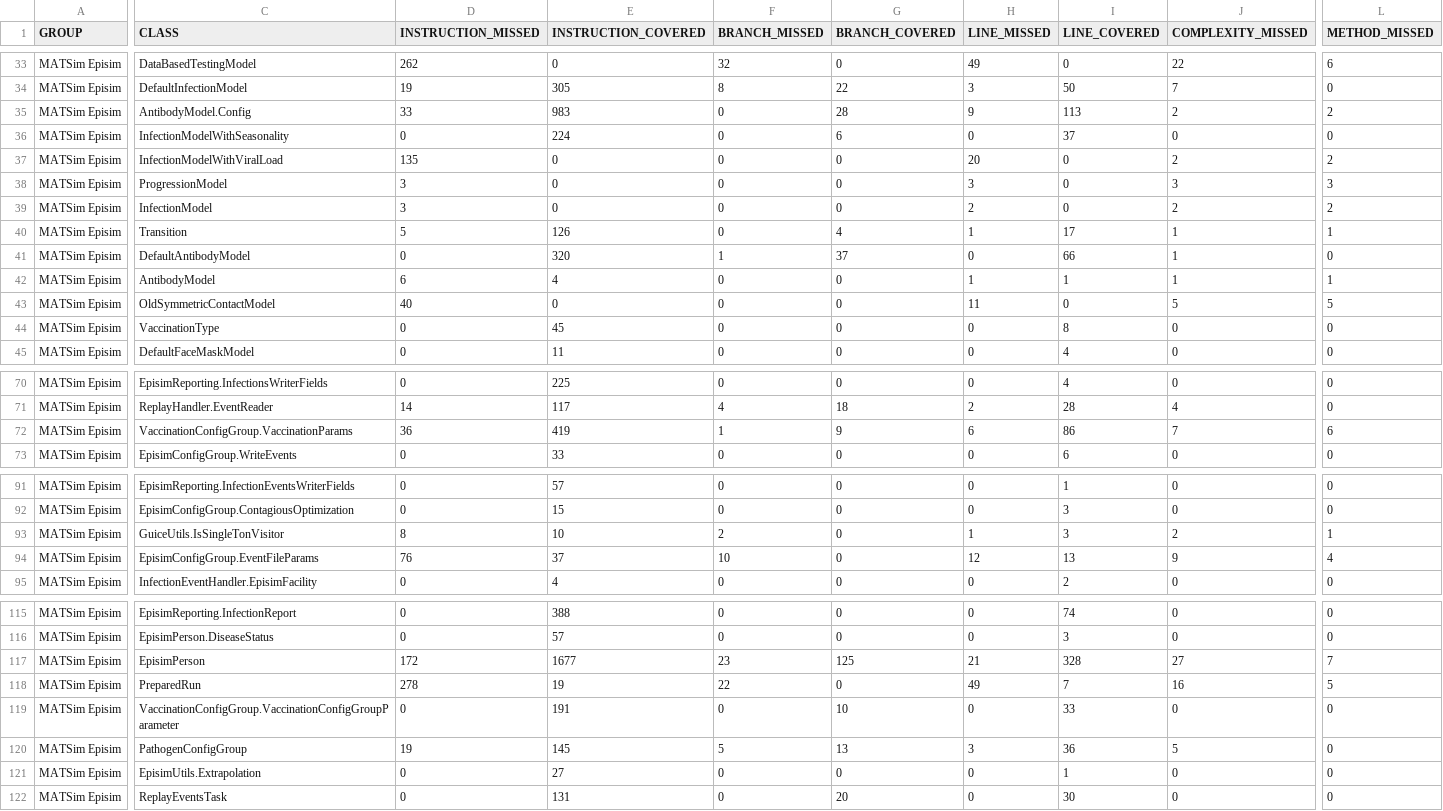
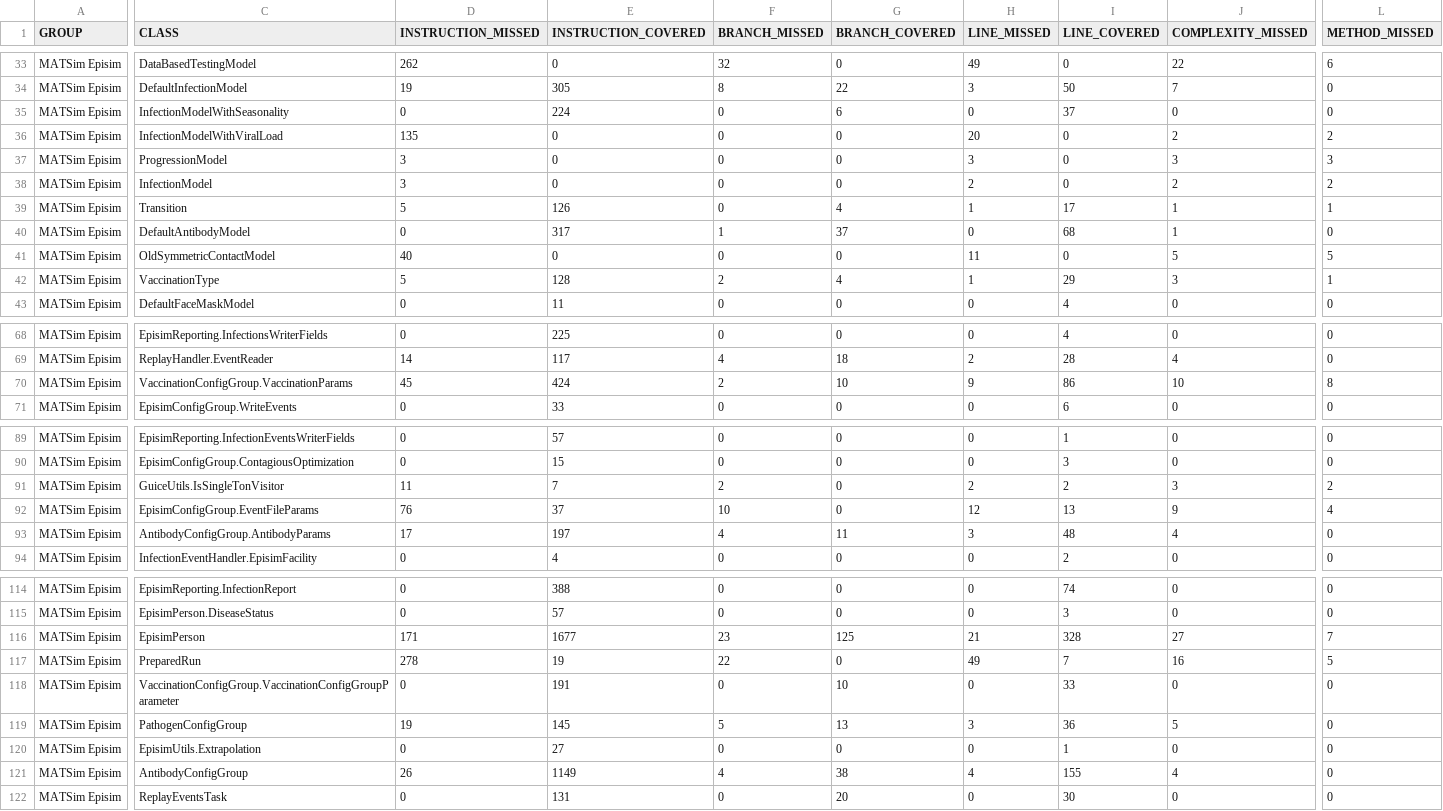
Before and after one commit to matsim-org/matsim-episim-libs, a CSV file: js/refactor-pathogen-and-contact-transmission-model/jacoco.csv, drawn as a sheet; only a part is shown, gaps mark what is left out; removed rows and columns are numbered as before the commit, all else as after; rows hold the shown columns only; the diff covers the shown part only; the diff names each change by its address in the sheet, - before the commit and + after, or states it on an @@ line.

```diff
--- a/js/refactor-pathogen-and-contact-transmission-model/jacoco.csv
+++ b/js/refactor-pathogen-and-contact-transmission-model/jacoco.csv
-row 35: MATSim Episim | AntibodyModel.Config | 33 | 983 | 0 | 28 | 9 | 113 | 2 | 2
-E40 (INSTRUCTION_COVERED): 320
+E40 (INSTRUCTION_COVERED): 317
-I40 (LINE_COVERED): 66
+I40 (LINE_COVERED): 68
-row 42: MATSim Episim | AntibodyModel | 6 | 4 | 0 | 0 | 1 | 1 | 1 | 1
-D42 (INSTRUCTION_MISSED): 0
+D42 (INSTRUCTION_MISSED): 5
-E42 (INSTRUCTION_COVERED): 45
+E42 (INSTRUCTION_COVERED): 128
-F42 (BRANCH_MISSED): 0
+F42 (BRANCH_MISSED): 2
-G42 (BRANCH_COVERED): 0
+G42 (BRANCH_COVERED): 4
-H42 (LINE_MISSED): 0
+H42 (LINE_MISSED): 1
-I42 (LINE_COVERED): 8
+I42 (LINE_COVERED): 29
-J42 (COMPLEXITY_MISSED): 0
+J42 (COMPLEXITY_MISSED): 3
-L42 (METHOD_MISSED): 0
+L42 (METHOD_MISSED): 1
-D70 (INSTRUCTION_MISSED): 36
+D70 (INSTRUCTION_MISSED): 45
-E70 (INSTRUCTION_COVERED): 419
+E70 (INSTRUCTION_COVERED): 424
-F70 (BRANCH_MISSED): 1
+F70 (BRANCH_MISSED): 2
-G70 (BRANCH_COVERED): 9
+G70 (BRANCH_COVERED): 10
-H70 (LINE_MISSED): 6
+H70 (LINE_MISSED): 9
-J70 (COMPLEXITY_MISSED): 7
+J70 (COMPLEXITY_MISSED): 10
-L70 (METHOD_MISSED): 6
+L70 (METHOD_MISSED): 8
-D91 (INSTRUCTION_MISSED): 8
+D91 (INSTRUCTION_MISSED): 11
-E91 (INSTRUCTION_COVERED): 10
+E91 (INSTRUCTION_COVERED): 7
-H91 (LINE_MISSED): 1
+H91 (LINE_MISSED): 2
-I91 (LINE_COVERED): 3
+I91 (LINE_COVERED): 2
-J91 (COMPLEXITY_MISSED): 2
+J91 (COMPLEXITY_MISSED): 3
-L91 (METHOD_MISSED): 1
+L91 (METHOD_MISSED): 2
+row 93: MATSim Episim | AntibodyConfigGroup.AntibodyParams | 17 | 197 | 4 | 11 | 3 | 48 | 4 | 0
-D116 (INSTRUCTION_MISSED): 172
+D116 (INSTRUCTION_MISSED): 171
+row 121: MATSim Episim | AntibodyConfigGroup | 26 | 1149 | 4 | 38 | 4 | 155 | 4 | 0
```
Also changed, not shown: 8 edited cells elsewhere in this file, 29 other files.
